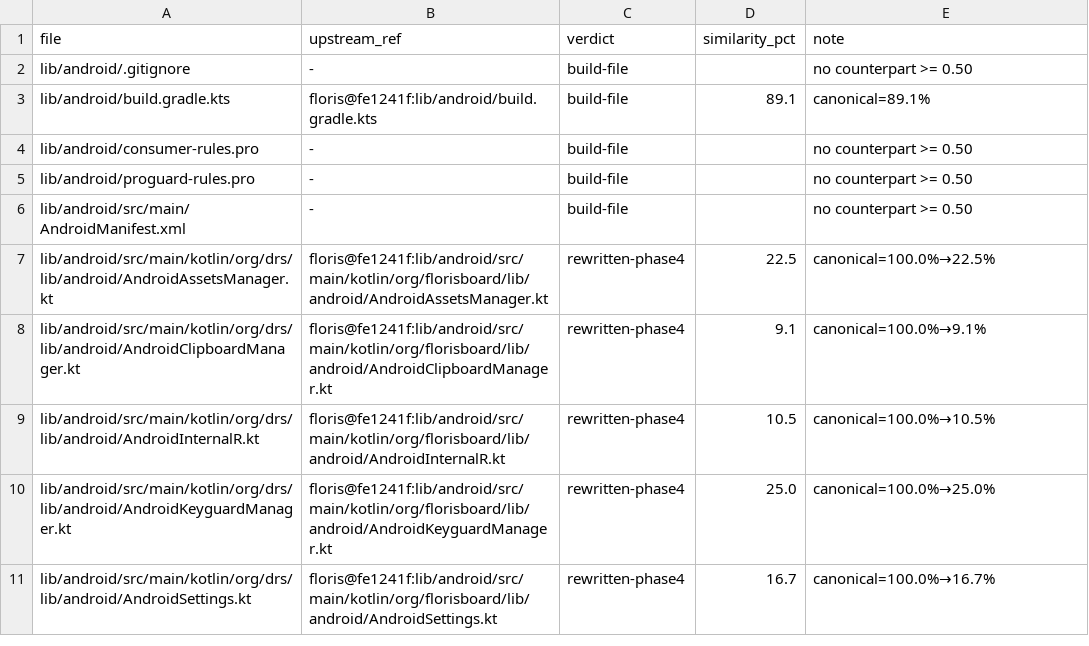
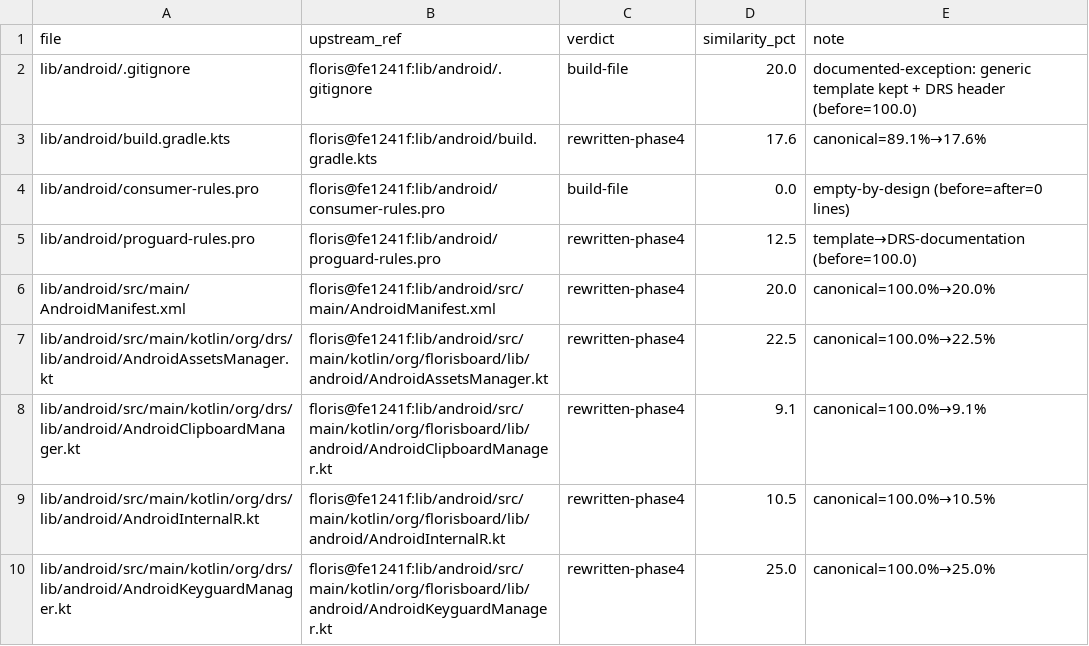
Before and after one commit to CTO-DRS/DRS-Smart-Keyboard, a CSV file: tools/cleanup/measurements/canonical_verdicts.csv, drawn as a sheet; only a part is shown; the shorter side is filled out with more unchanged rows.

```diff
--- a/tools/cleanup/measurements/canonical_verdicts.csv
+++ b/tools/cleanup/measurements/canonical_verdicts.csv
@@ -1,7 +1,7 @@
 file,upstream_ref,verdict,similarity_pct,note
-lib/android/.gitignore,-,build-file,,no counterpart >= 0.50
-lib/android/build.gradle.kts,floris@fe1241f:lib/android/build.gradle.kts,build-file,89.1,canonical=89.1%
-lib/android/consumer-rules.pro,-,build-file,,no counterpart >= 0.50
-lib/android/proguard-rules.pro,-,build-file,,no counterpart >= 0.50
-lib/android/src/main/AndroidManifest.xml,-,build-file,,no counterpart >= 0.50
+lib/android/.gitignore,floris@fe1241f:lib/android/.gitignore,build-file,20.0,documented-exception: generic template kept + DRS header (before=100.0)
+lib/android/build.gradle.kts,floris@fe1241f:lib/android/build.gradle.kts,rewritten-phase4,17.6,canonical=89.1%→17.6%
+lib/android/consumer-rules.pro,floris@fe1241f:lib/android/consumer-rules.pro,build-file,0.0,empty-by-design (before=after=0 lines)
+lib/android/proguard-rules.pro,floris@fe1241f:lib/android/proguard-rules.pro,rewritten-phase4,12.5,template→DRS-documentation (before=100.0)
+lib/android/src/main/AndroidManifest.xml,floris@fe1241f:lib/android/src/main/AndroidManifest.xml,rewritten-phase4,20.0,canonical=100.0%→20.0%
 lib/android/src/main/kotlin/org/drs/lib/android/AndroidAssetsManager.kt,floris@fe1241f:lib/android/src/main/kotlin/org/florisboard/lib/android/AndroidAssetsManager.kt,rewritten-phase4,22.5,canonical=100.0%→22.5%
```
Also changed, not shown: tools/cleanup/measurements/canonical_similarity.csv, 4 other files.
